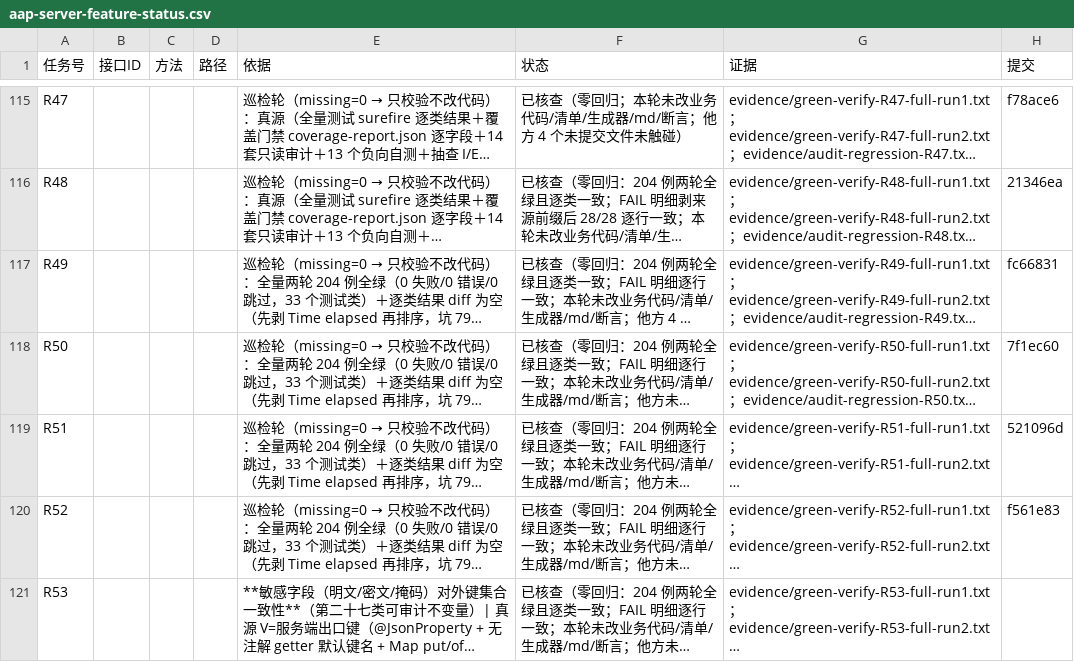
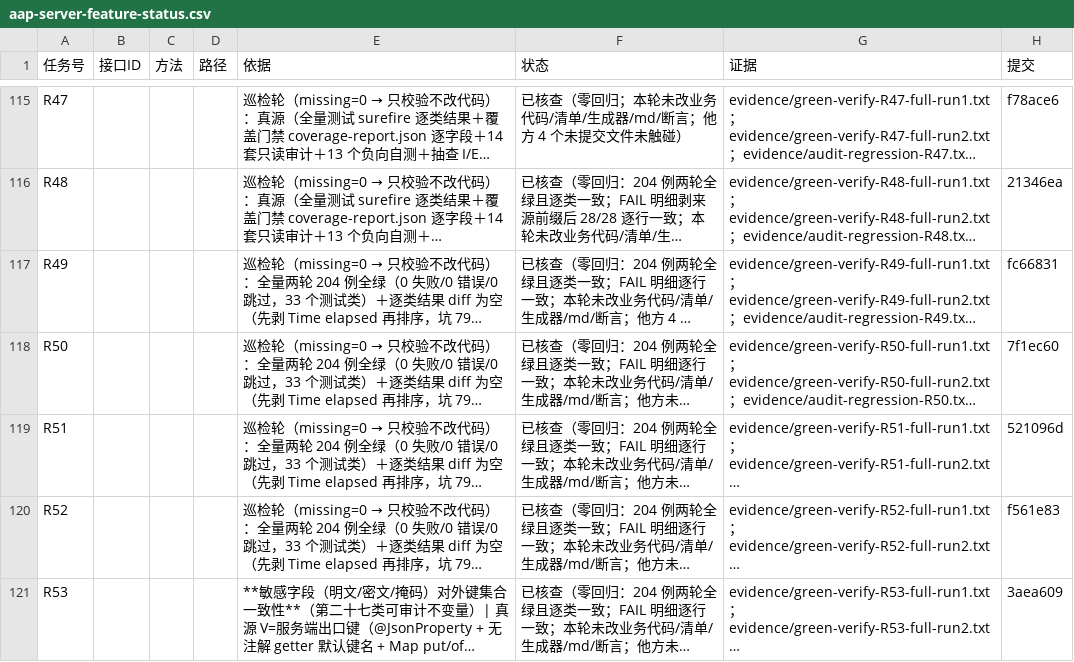
Before and after one commit to hioas/hioas-aap-001, a CSV file: .agents/state/aap-server-feature-status.csv, drawn as a sheet; only a part is shown, gaps mark what is left out; long unchanged cells end in …; the diff names each change by its address in the sheet, - before the commit and + after, or states it on an @@ line.

```diff
--- a/.agents/state/aap-server-feature-status.csv
+++ b/.agents/state/aap-server-feature-status.csv
-H121 (提交): (empty)
+H121 (提交): 3aea609
```
Also changed, not shown: 3 other files.
